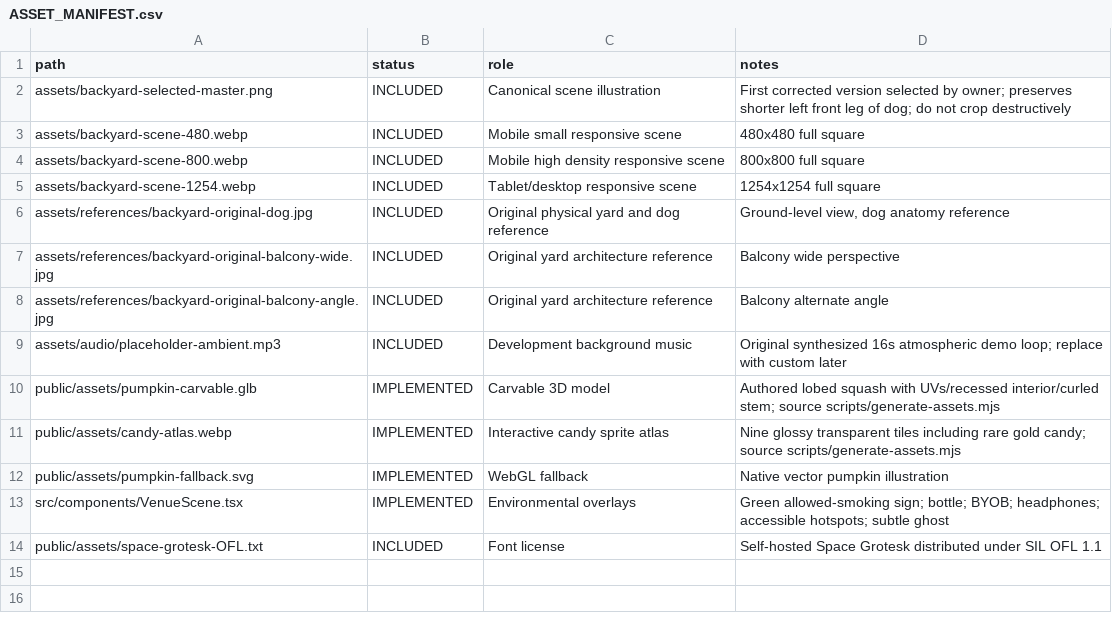
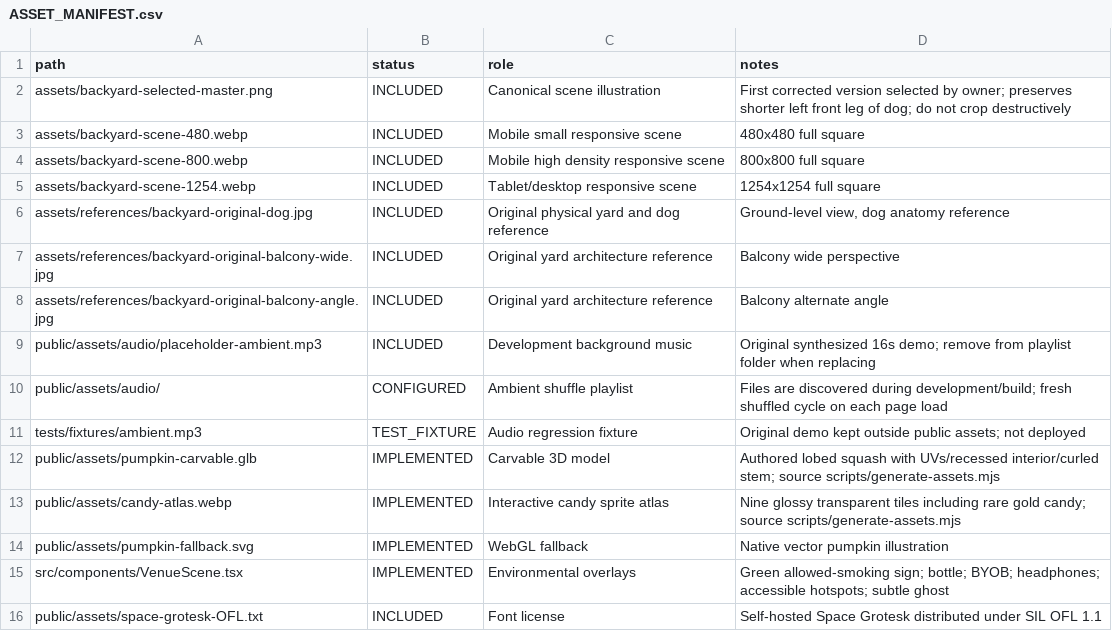
Before and after one commit to Saladin-99/halloween-2026, a CSV file: assets/ASSET_MANIFEST.csv, drawn as a sheet.

Commit message:
v1.2:enhance audio playback + new music

```diff
--- a/assets/ASSET_MANIFEST.csv
+++ b/assets/ASSET_MANIFEST.csv
@@ -8,3 +8,5 @@ assets/references/backyard-original-balcony-wide.jpg,INCLUDED,Original yard arch
 assets/references/backyard-original-balcony-angle.jpg,INCLUDED,Original yard architecture reference,"Balcony alternate angle"
-assets/audio/placeholder-ambient.mp3,INCLUDED,Development background music,"Original synthesized 16s atmospheric demo loop; replace with custom later"
+public/assets/audio/placeholder-ambient.mp3,INCLUDED,Development background music,"Original synthesized 16s demo; remove from playlist folder when replacing"
+public/assets/audio/,CONFIGURED,Ambient shuffle playlist,"Files are discovered during development/build; fresh shuffled cycle on each page load"
+tests/fixtures/ambient.mp3,TEST_FIXTURE,Audio regression fixture,"Original demo kept outside public assets; not deployed"
 public/assets/pumpkin-carvable.glb,IMPLEMENTED,Carvable 3D model,"Authored lobed squash with UVs/recessed interior/curled stem; source scripts/generate-assets.mjs"
```
Also changed, not shown: 34 other files.
